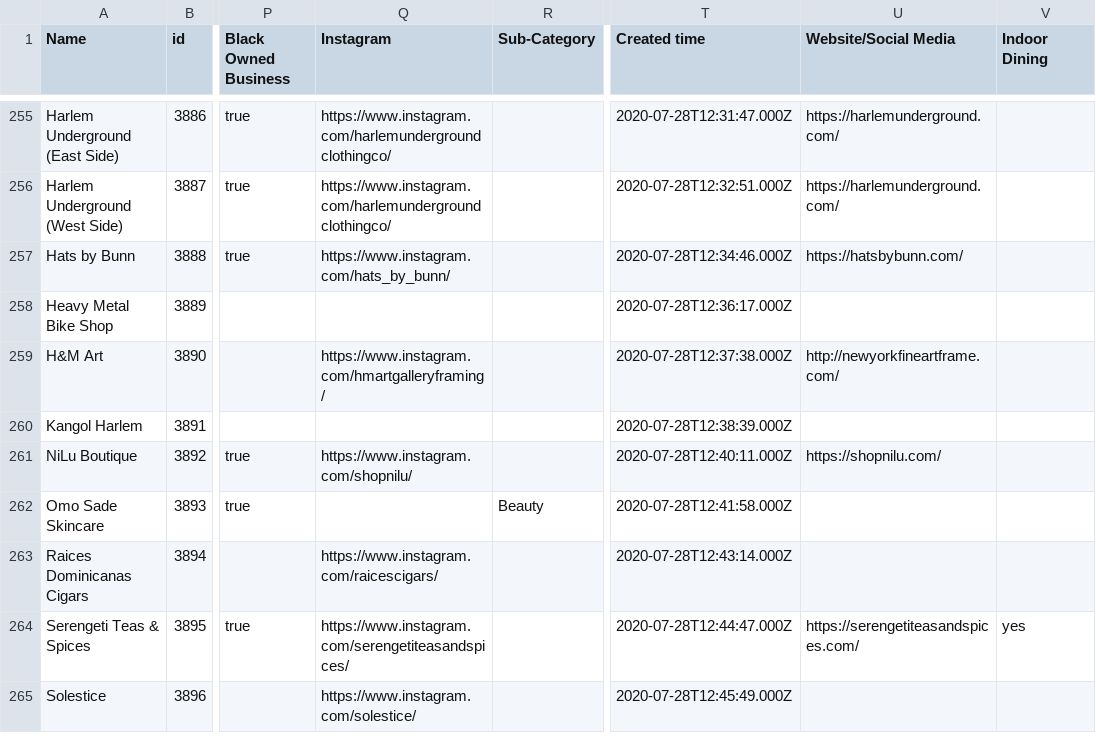
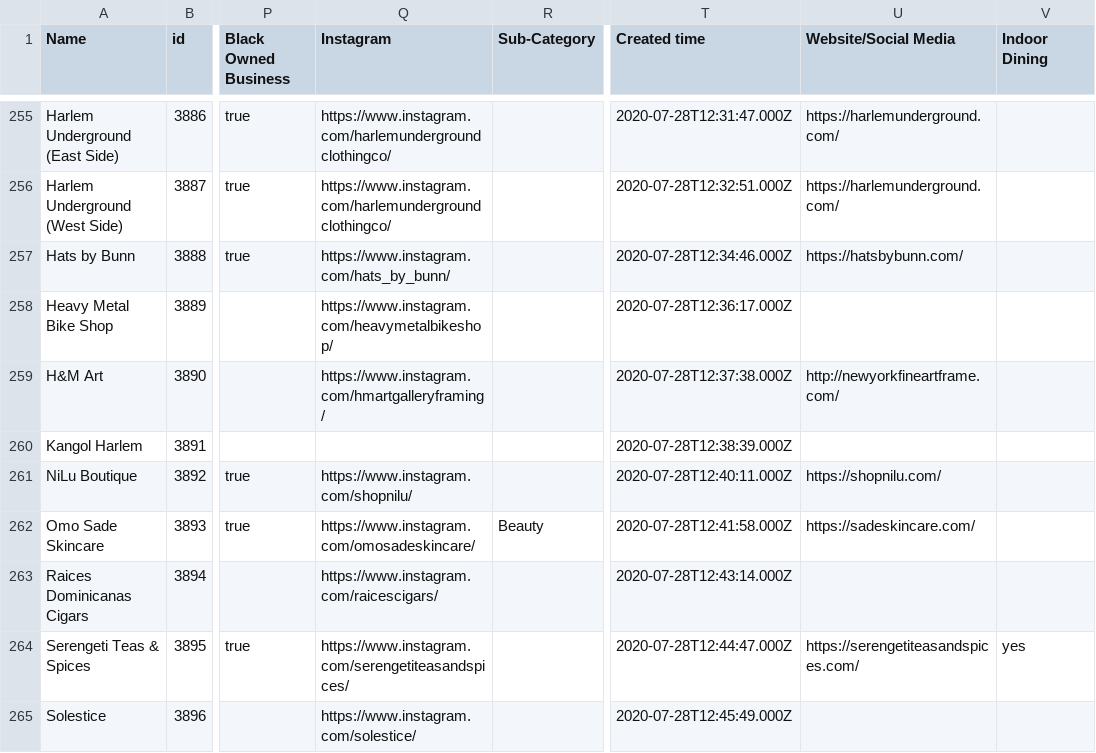
Before and after one commit to zhik/whos-open-uptowngrandcentral, a CSV file: data/rows.csv, drawn as a sheet; only a part is shown, gaps mark what is left out; the diff covers the shown part only; the diff names each change by its address in the sheet, - before the commit and + after, or states it on an @@ line.

Commit message:
Update rows.csv

```diff
--- a/data/rows.csv
+++ b/data/rows.csv
-Q258 (Instagram): (empty)
+Q258 (Instagram): https://www.instagram.com/heavymetalbikeshop/
-Q262 (Instagram): (empty)
+Q262 (Instagram): https://www.instagram.com/omosadeskincare/
-U262 (Website/Social Media): (empty)
+U262 (Website/Social Media): https://sadeskincare.com/
```
Also changed, not shown: 2 added rows and 2 edited cells elsewhere in this file.
